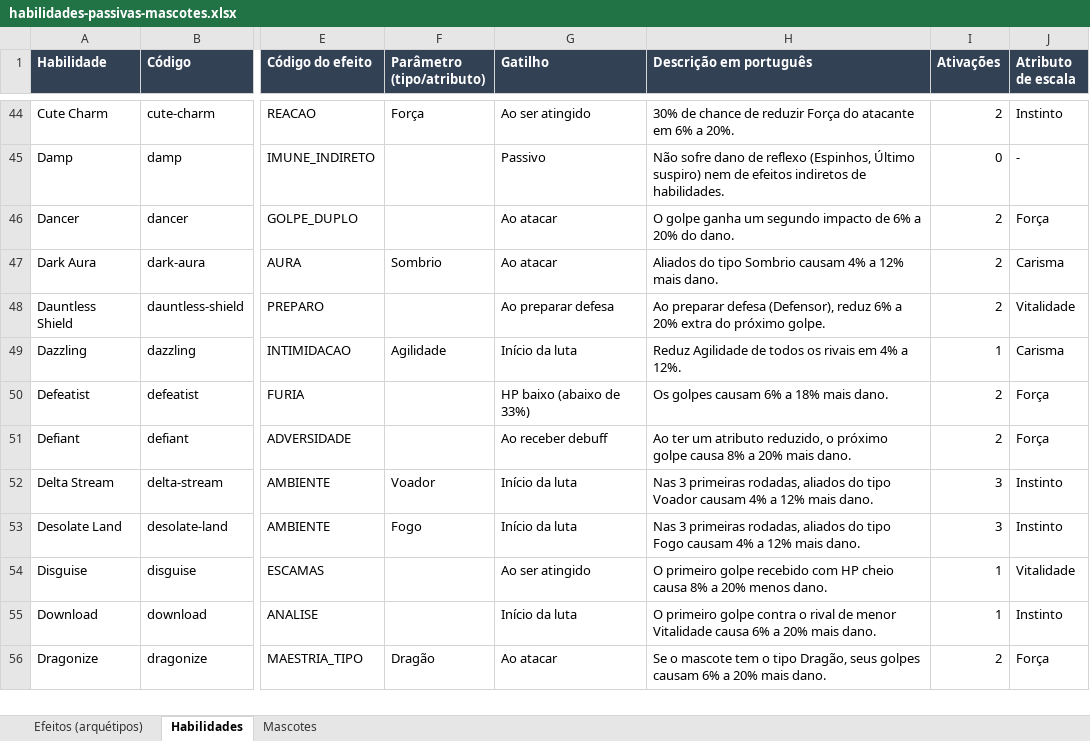
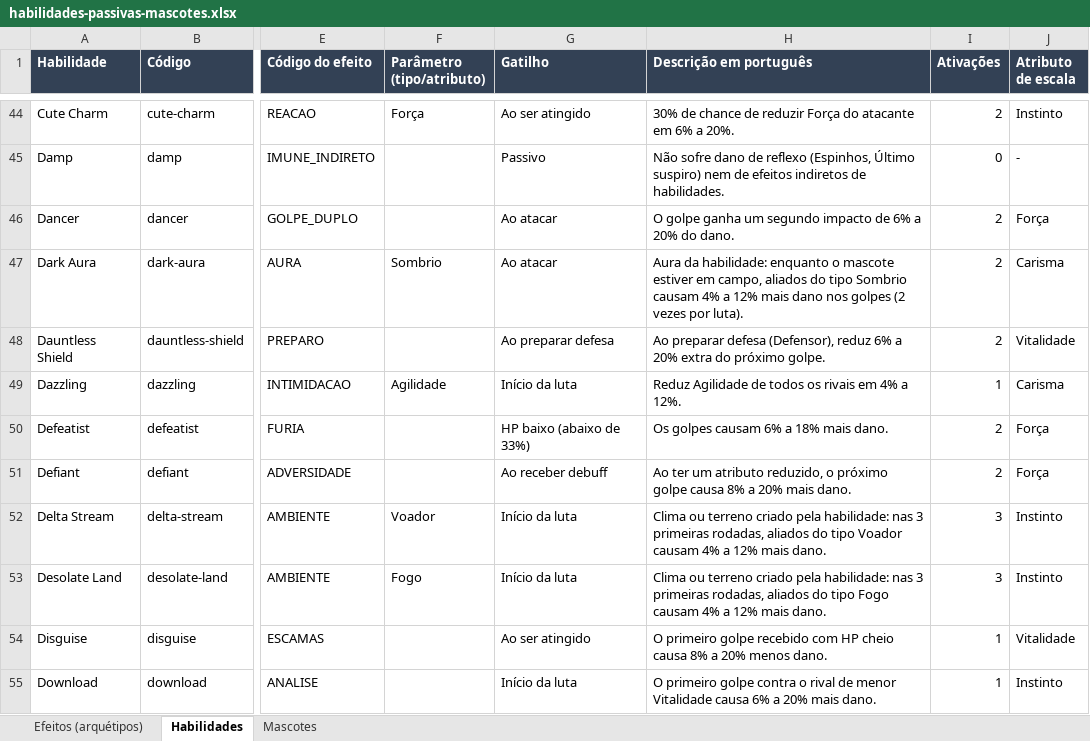
Before and after one commit to yoshima22/LigaZikachu, an Excel workbook: docs/habilidades-passivas-mascotes.xlsx, sheet Habilidades, drawn as a sheet; only a part is shown, gaps mark what is left out; the shorter side is filled out with more unchanged rows; values as stored, in another font and other column widths than the file's, no borders; the diff covers the shown part only; the diff names each change by its address in the sheet, - before the commit and + after, or states it on an @@ line.

```diff
--- a/docs/habilidades-passivas-mascotes.xlsx (sheet Habilidades)
+++ b/docs/habilidades-passivas-mascotes.xlsx (sheet Habilidades)
-H47 (Descrição em português): Aliados do tipo Sombrio causam 4% a 12% mais dano.
+H47 (Descrição em português): Aura da habilidade: enquanto o mascote estiver em campo, aliados do tipo Sombrio causam 4% a 12% mais dano nos golpes (2 vezes por luta).
-H52 (Descrição em português): Nas 3 primeiras…
+H52 (Descrição em português): Clima ou terreno criado pela habilidade: nas 3 primeiras…
-H53 (Descrição em português): Nas 3 primeiras…
+H53 (Descrição em português): Clima ou terreno criado pela habilidade: nas 3 primeiras…
```
Also changed, not shown: 24 edited cells elsewhere in this sheet, sheet Efeitos (arquétipos), 3 other files.
